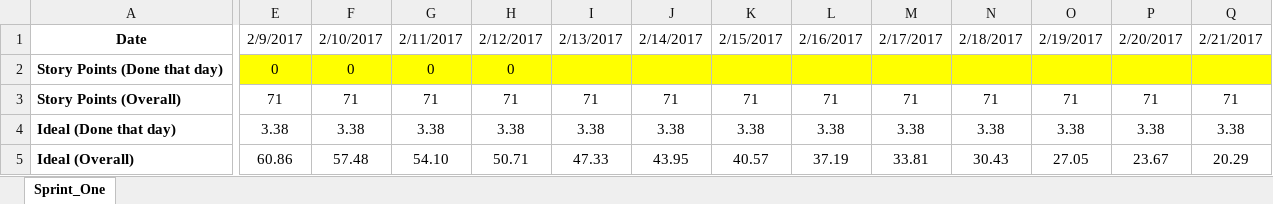
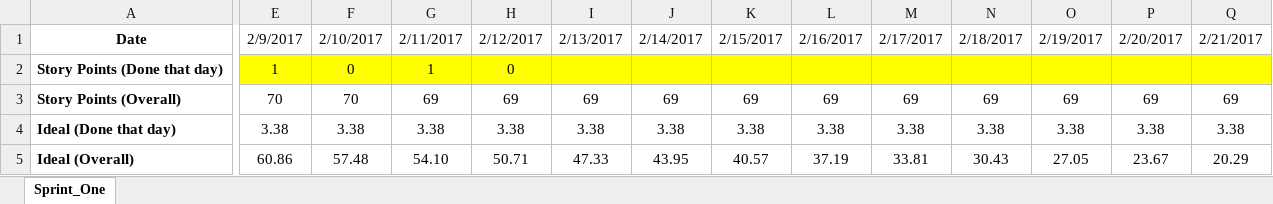
Before and after one commit to Pilopa/Guy-s-Guys, an Excel workbook: Documentation/Burndown_Chart.xlsx, sheet Sprint_One, drawn as a sheet; only a part is shown, gaps mark what is left out; values as stored, in another font and other column widths than the file's, no borders; charts and pictures not drawn; the diff covers the shown part only; the diff names each change by its address in the sheet, - before the commit and + after, or states it on an @@ line.

Commit message:
Burn down chart backwards-adjusted, in reaction to a miscommunication between Philip and the Scrum Master (Konstantin).

```diff
--- a/Documentation/Burndown_Chart.xlsx (sheet Sprint_One)
+++ b/Documentation/Burndown_Chart.xlsx (sheet Sprint_One)
-E2: 0
+E2: 1
-G2: 0
+G2: 1
-E3: 71
+E3: 70
-F3: 71
+F3: 70
-G3: 71
+G3: 69
-H3: 71
+H3: 69
-I3: 71
+I3: 69
-J3: 71
+J3: 69
-K3: 71
+K3: 69
-L3: 71
+L3: 69
-M3: 71
+M3: 69
-N3: 71
+N3: 69
-O3: 71
+O3: 69
-P3: 71
+P3: 69
-Q3: 71
+Q3: 69
```
Also changed, not shown: 6 edited cells elsewhere in this sheet, charts or pictures.
